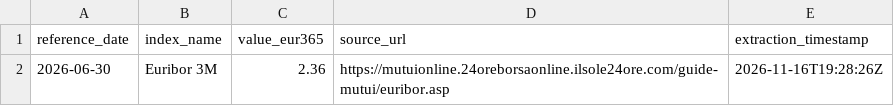
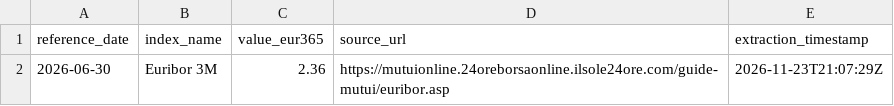
Before and after one commit to hla197/euribor, a CSV file: euribor_rates.csv, drawn as a sheet.

```diff
--- a/euribor_rates.csv
+++ b/euribor_rates.csv
@@ -1,2 +1,2 @@
 reference_date,index_name,value_eur365,source_url,extraction_timestamp
-2026-06-30,Euribor 3M,2.36,https://mutuionline.24oreborsaonline.ilsole24ore.com/guide-mutui/euribor.asp,2026-11-16T19:28:26Z
+2026-06-30,Euribor 3M,2.36,https://mutuionline.24oreborsaonline.ilsole24ore.com/guide-mutui/euribor.asp,2026-11-23T21:07:29Z
```
